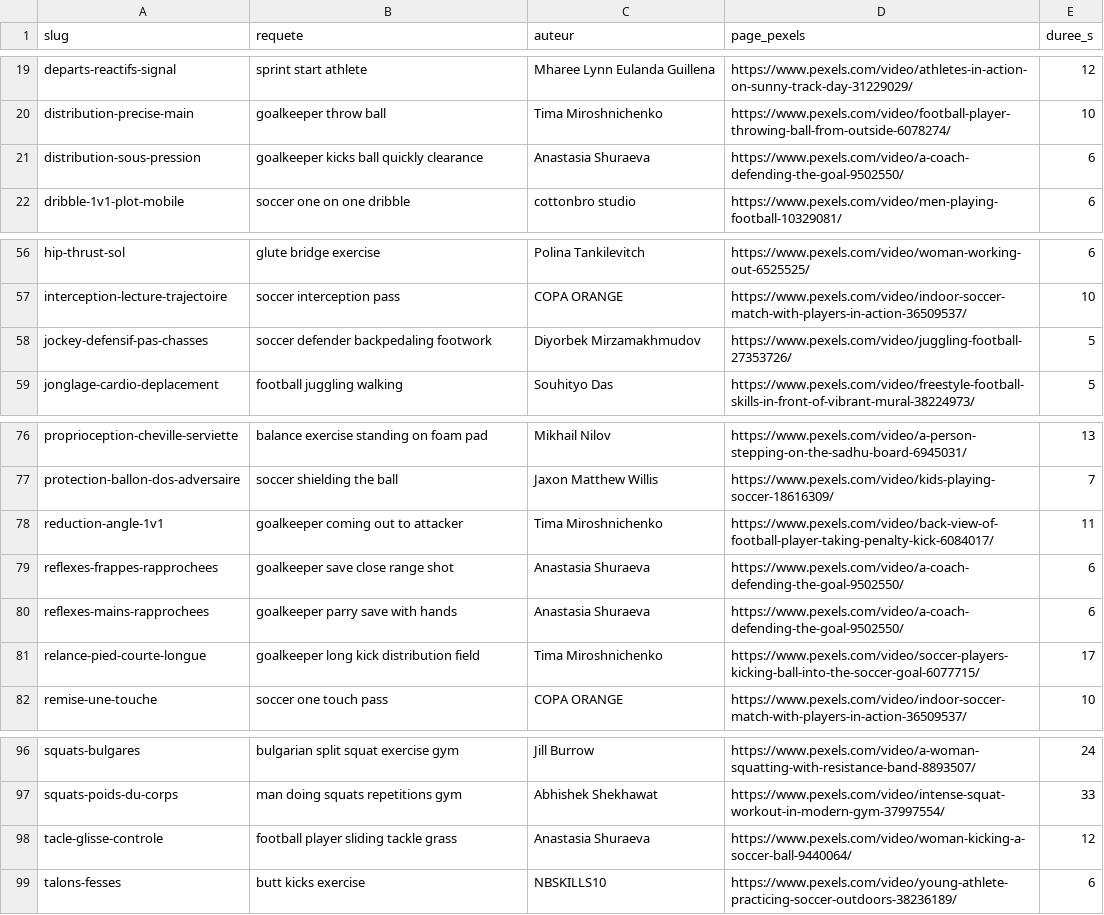
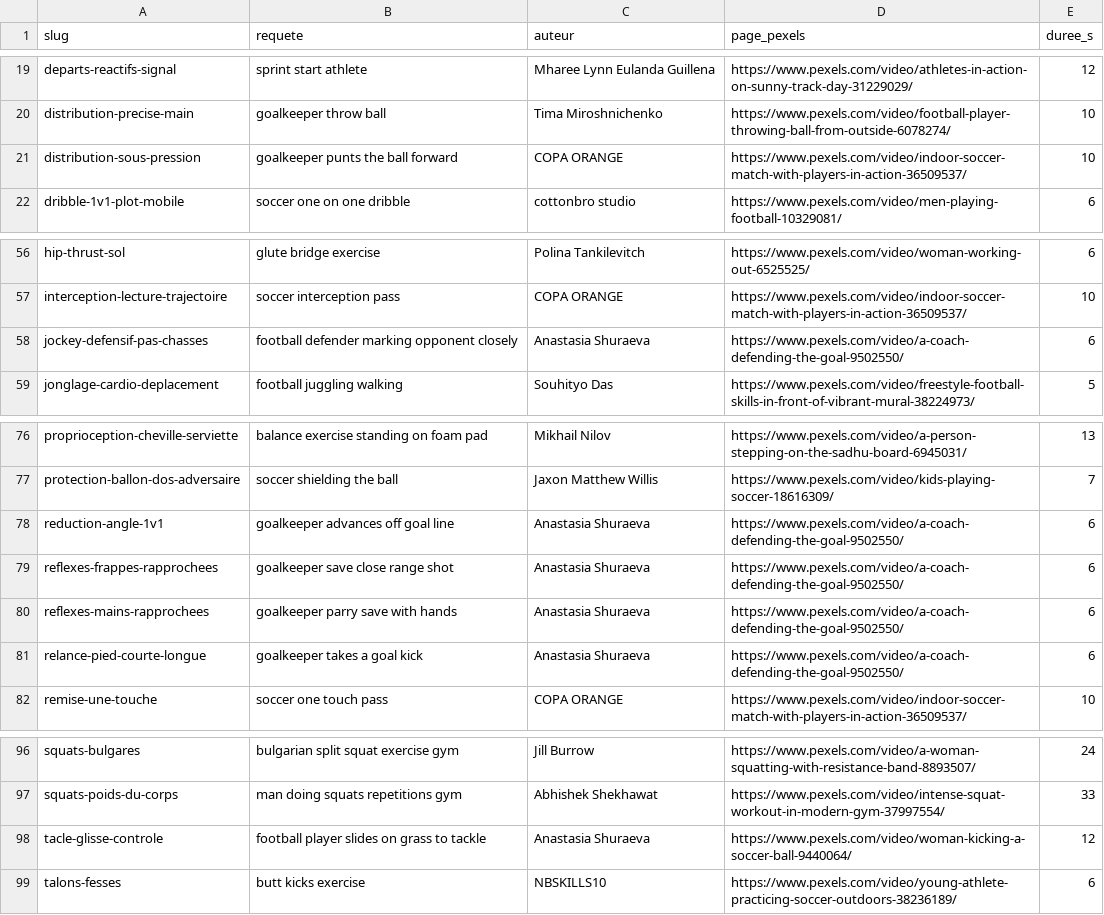
Before and after one commit to nathafeldman-boop/Progressa, a CSV file: scripts/videos/credits.csv, drawn as a sheet; only a part is shown, gaps mark what is left out.

```diff
--- a/scripts/videos/credits.csv
+++ b/scripts/videos/credits.csv
@@ -20,3 +20,3 @@ departs-reactifs-signal,"sprint start athlete","Mharee Lynn Eulanda Guillena",ht
 distribution-precise-main,"goalkeeper throw ball","Tima Miroshnichenko",https://www.pexels.com/video/football-player-throwing-ball-from-outside-6078274/,10
-distribution-sous-pression,"goalkeeper kicks ball quickly clearance","Anastasia  Shuraeva",https://www.pexels.com/video/a-coach-defending-the-goal-9502550/,6
+distribution-sous-pression,"goalkeeper punts the ball forward","COPA ORANGE",https://www.pexels.com/video/indoor-soccer-match-with-players-in-action-36509537/,10
 dribble-1v1-plot-mobile,"soccer one on one dribble","cottonbro studio",https://www.pexels.com/video/men-playing-football-10329081/,6
@@ -57,3 +57,3 @@ hip-thrust-sol,"glute bridge exercise","Polina Tankilevitch",https://www.pexels.
 interception-lecture-trajectoire,"soccer interception pass","COPA ORANGE",https://www.pexels.com/video/indoor-soccer-match-with-players-in-action-36509537/,10
-jockey-defensif-pas-chasses,"soccer defender backpedaling footwork","Diyorbek Mirzamakhmudov",https://www.pexels.com/video/juggling-football-27353726/,5
+jockey-defensif-pas-chasses,"football defender marking opponent closely","Anastasia  Shuraeva",https://www.pexels.com/video/a-coach-defending-the-goal-9502550/,6
 jonglage-cardio-deplacement,"football juggling walking","Souhityo Das",https://www.pexels.com/video/freestyle-football-skills-in-front-of-vibrant-mural-38224973/,5
@@ -77,6 +77,6 @@ proprioception-cheville-serviette,"balance exercise standing on foam pad","Mikha
 protection-ballon-dos-adversaire,"soccer shielding the ball","Jaxon Matthew Willis",https://www.pexels.com/video/kids-playing-soccer-18616309/,7
-reduction-angle-1v1,"goalkeeper coming out to attacker","Tima Miroshnichenko",https://www.pexels.com/video/back-view-of-football-player-taking-penalty-kick-6084017/,11
+reduction-angle-1v1,"goalkeeper advances off goal line","Anastasia  Shuraeva",https://www.pexels.com/video/a-coach-defending-the-goal-9502550/,6
 reflexes-frappes-rapprochees,"goalkeeper save close range shot","Anastasia  Shuraeva",https://www.pexels.com/video/a-coach-defending-the-goal-9502550/,6
 reflexes-mains-rapprochees,"goalkeeper parry save with hands","Anastasia  Shuraeva",https://www.pexels.com/video/a-coach-defending-the-goal-9502550/,6
-relance-pied-courte-longue,"goalkeeper long kick distribution field","Tima Miroshnichenko",https://www.pexels.com/video/soccer-players-kicking-ball-into-the-soccer-goal-6077715/,17
+relance-pied-courte-longue,"goalkeeper takes a goal kick","Anastasia  Shuraeva",https://www.pexels.com/video/a-coach-defending-the-goal-9502550/,6
 remise-une-touche,"soccer one touch pass","COPA ORANGE",https://www.pexels.com/video/indoor-soccer-match-with-players-in-action-36509537/,10
@@ -97,3 +97,3 @@ squats-bulgares,"bulgarian split squat exercise gym","Jill Burrow",https://www.p
 squats-poids-du-corps,"man doing squats repetitions gym","Abhishek  Shekhawat",https://www.pexels.com/video/intense-squat-workout-in-modern-gym-37997554/,33
-tacle-glisse-controle,"football player sliding tackle grass","Anastasia  Shuraeva",https://www.pexels.com/video/woman-kicking-a-soccer-ball-9440064/,12
+tacle-glisse-controle,"football player slides on grass to tackle","Anastasia  Shuraeva",https://www.pexels.com/video/woman-kicking-a-soccer-ball-9440064/,12
 talons-fesses,"butt kicks exercise","NBSKILLS10",https://www.pexels.com/video/young-athlete-practicing-soccer-outdoors-38236189/,6
```
Also changed, not shown: 15 other files.
